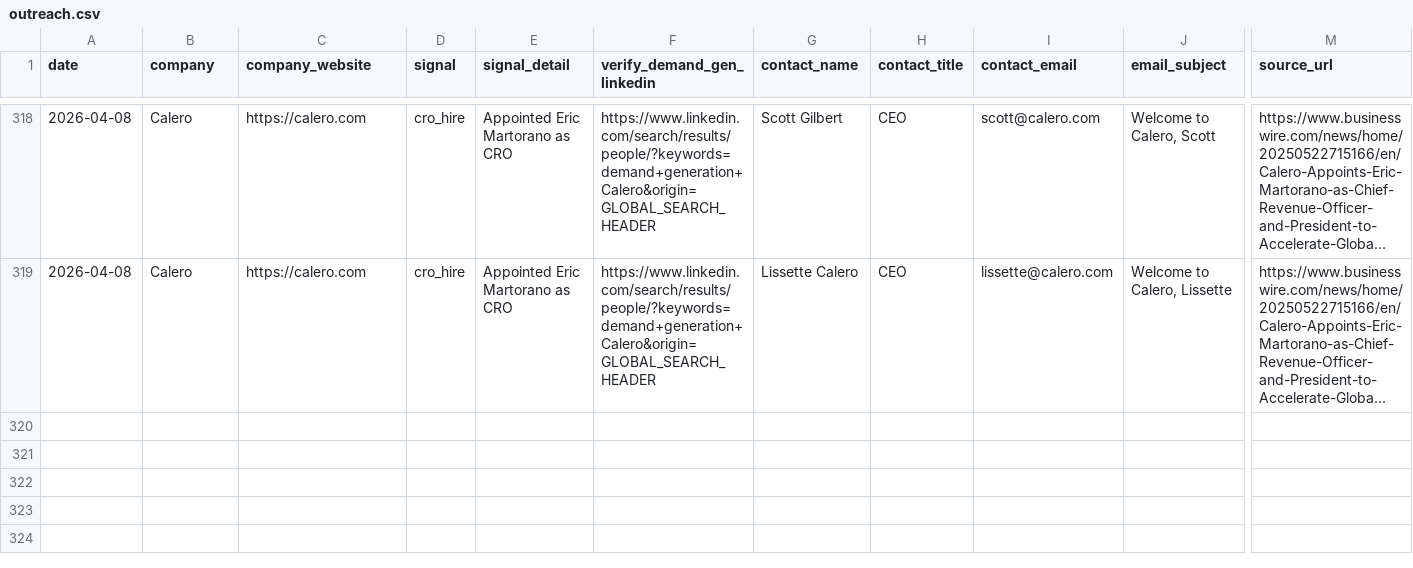
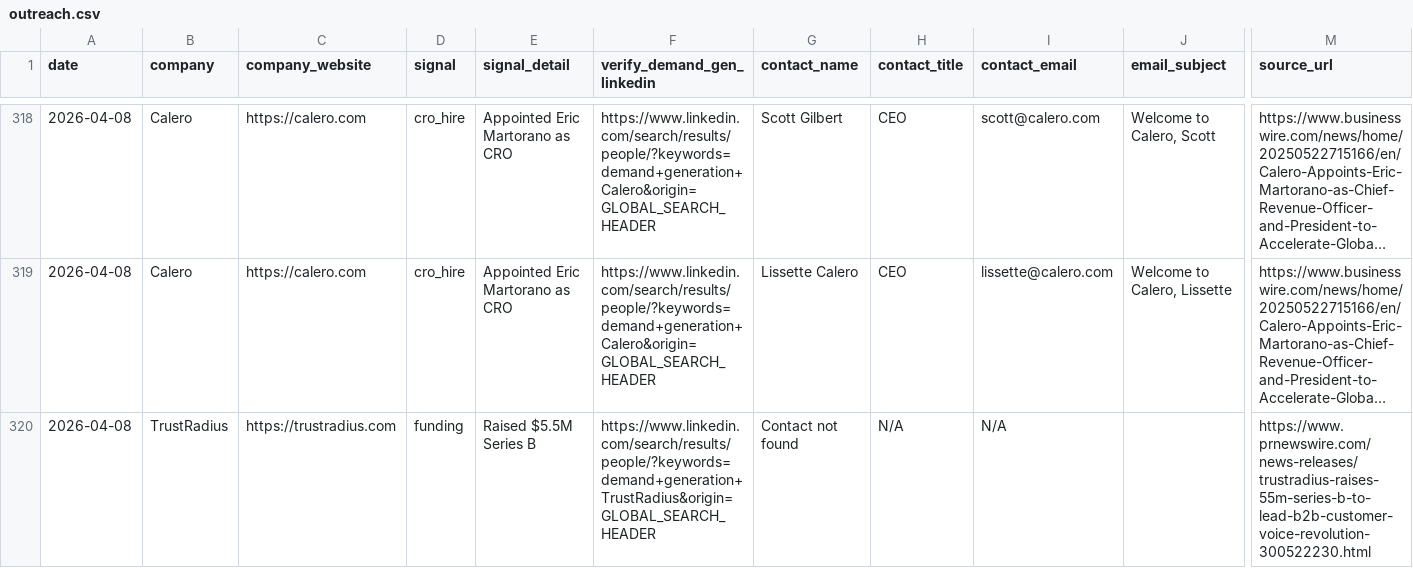
Before and after one commit to rabimoses/company-prospector, a CSV file: results/outreach.csv, drawn as a sheet; only a part is shown, gaps mark what is left out; long unchanged cells end in …; rows hold the shown columns only; the diff names each change by its address in the sheet, - before the commit and + after, or states it on an @@ line.

Commit message:
prospector run 2026-04-08

```diff
--- a/results/outreach.csv
+++ b/results/outreach.csv
+row 320: 2026-04-08 | TrustRadius | https://trustradius.com | funding | Raised $5.5M Series B | https://www.linkedin.com/search/results/people/?keywords=demand+generation+TrustRadius&origin=GLOBAL_SEARCH_HEADER | Contact not found | N/A | N/A |  | https://www.prnewswire.com/news-releases/trustradius-raises-55m-series-b-to-lead-b2b-customer-voice-revolution-300522230.html
```
